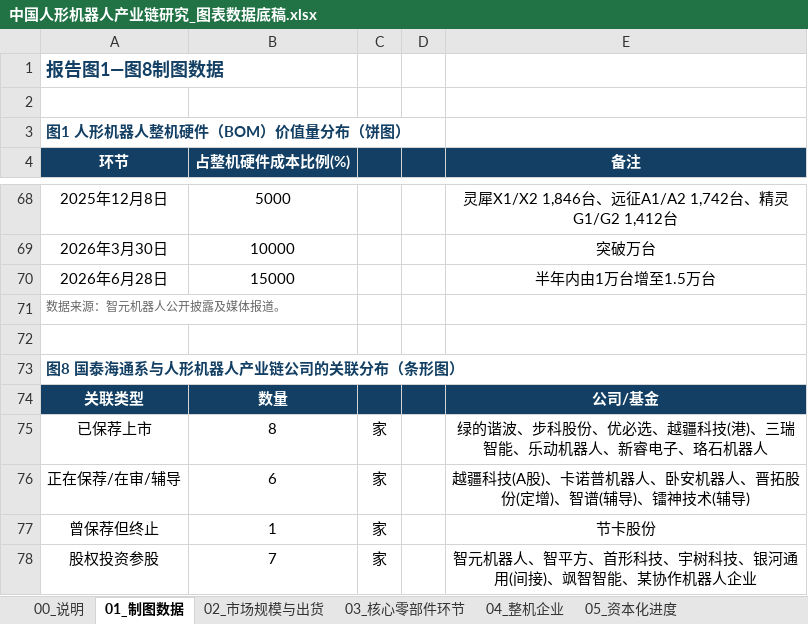
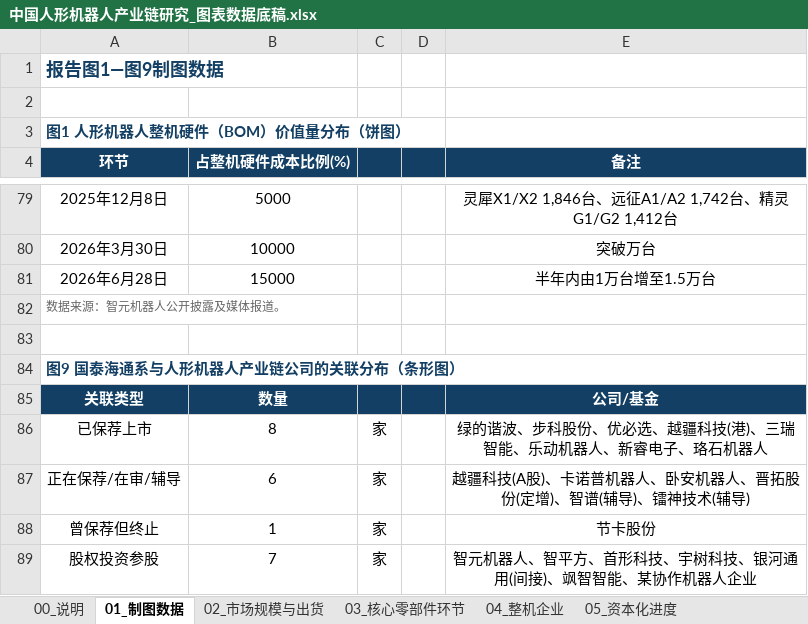
Before and after one commit to xid013-ux/JXD, an Excel workbook: output/中国人形机器人产业链研究_图表数据底稿.xlsx, sheet 01_制图数据, drawn as a sheet; only a part is shown, gaps mark what is left out; values as stored, in another font and other column widths than the file's, no borders; addresses are those after the commit; the diff covers the shown part only; the diff names each change by its address in the sheet, - before the commit and + after, or states it on an @@ line.

```diff
--- a/output/中国人形机器人产业链研究_图表数据底稿.xlsx (sheet 01_制图数据)
+++ b/output/中国人形机器人产业链研究_图表数据底稿.xlsx (sheet 01_制图数据)
-A1 (环节): 报告图1—图8制图数据
+A1 (环节): 报告图1—图9制图数据
-A84 (环节): 图8 国泰海通系与人形机器人产业链公司的关联分布（条形图）
+A84 (环节): 图9 国泰海通系与人形机器人产业链公司的关联分布（条形图）
```
Also changed, not shown: 11 added rows and 4 edited cells elsewhere in this sheet, sheet 02_市场规模与出货, output/交付物/中国人形机器人产业链研究_图表数据底稿.xlsx, 8 other files.
